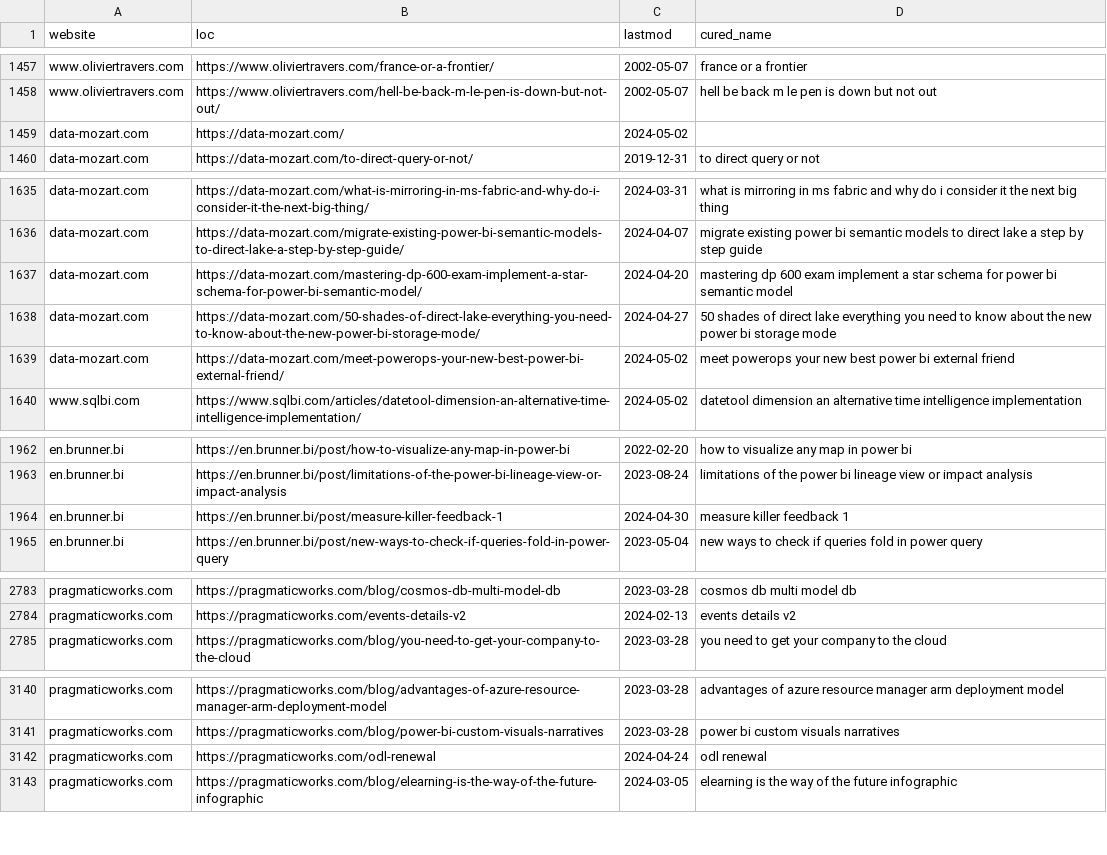
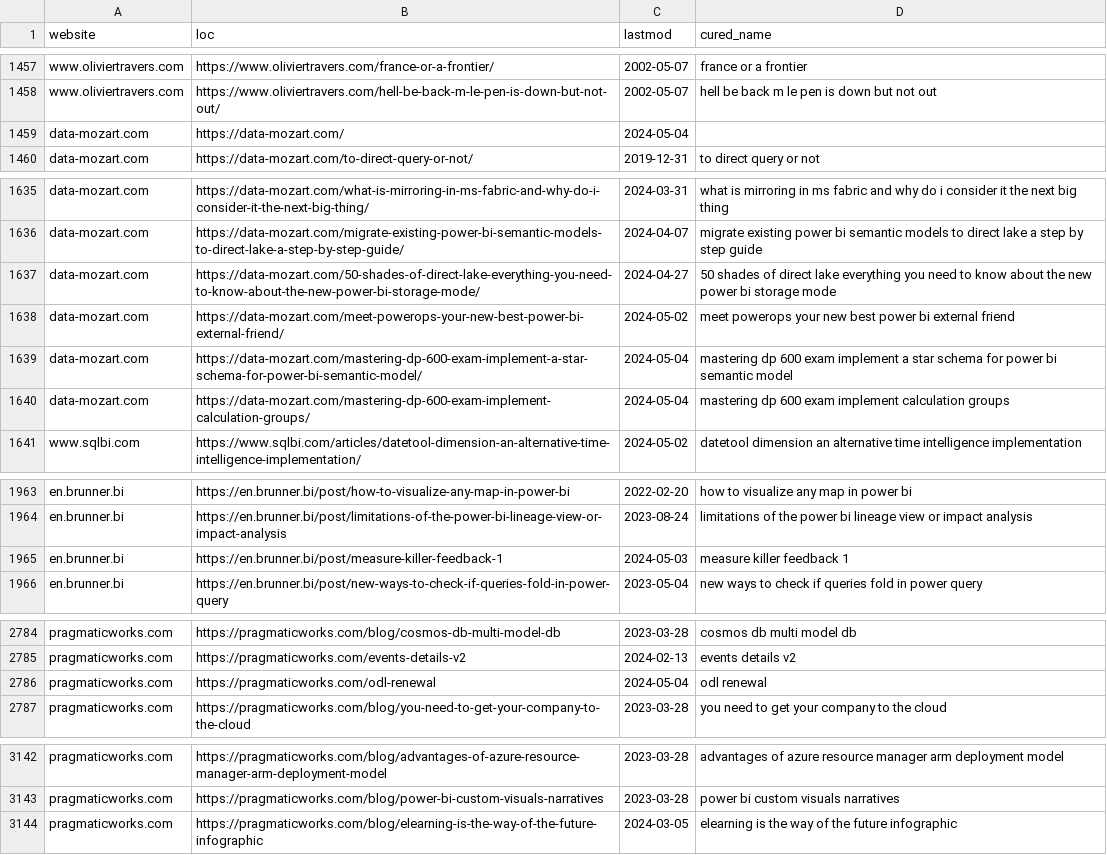
Before and after one commit to julian-passebecq/newsai_script, a CSV file: data/article_blog.csv, drawn as a sheet; only a part is shown, gaps mark what is left out.

```diff
--- a/data/article_blog.csv
+++ b/data/article_blog.csv
@@ -1458,3 +1458,3 @@ www.oliviertravers.com,https://www.oliviertravers.com/france-or-a-frontier/,2002
 www.oliviertravers.com,https://www.oliviertravers.com/hell-be-back-m-le-pen-is-down-but-not-out/,2002-05-07,hell be back m le pen is down but not out
-data-mozart.com,https://data-mozart.com/,2024-05-02,
+data-mozart.com,https://data-mozart.com/,2024-05-04,
 data-mozart.com,https://data-mozart.com/to-direct-query-or-not/,2019-12-31,to direct query or not
@@ -1636,5 +1636,6 @@ data-mozart.com,https://data-mozart.com/what-is-mirroring-in-ms-fabric-and-why-d
 data-mozart.com,https://data-mozart.com/migrate-existing-power-bi-semantic-models-to-direct-lake-a-step-by-step-guide/,2024-04-07,migrate existing power bi semantic models to direct lake a step by step guide
-data-mozart.com,https://data-mozart.com/mastering-dp-600-exam-implement-a-star-schema-for-power-bi-semantic-model/,2024-04-20,mastering dp 600 exam implement a star schema for power bi semantic model
 data-mozart.com,https://data-mozart.com/50-shades-of-direct-lake-everything-you-need-to-know-about-the-new-power-bi-storage-mode/,2024-04-27,50 shades of direct lake everything you need to know about the new power bi storage mode
 data-mozart.com,https://data-mozart.com/meet-powerops-your-new-best-power-bi-external-friend/,2024-05-02,meet powerops your new best power bi external friend
+data-mozart.com,https://data-mozart.com/mastering-dp-600-exam-implement-a-star-schema-for-power-bi-semantic-model/,2024-05-04,mastering dp 600 exam implement a star schema for power bi semantic model
+data-mozart.com,https://data-mozart.com/mastering-dp-600-exam-implement-calculation-groups/,2024-05-04,mastering dp 600 exam implement calculation groups
 www.sqlbi.com,https://www.sqlbi.com/articles/datetool-dimension-an-alternative-time-intelligence-implementation/,2024-05-02,datetool dimension an alternative time intelligence implementation
@@ -1963,3 +1964,3 @@ en.brunner.bi,https://en.brunner.bi/post/how-to-visualize-any-map-in-power-bi,20
 en.brunner.bi,https://en.brunner.bi/post/limitations-of-the-power-bi-lineage-view-or-impact-analysis,2023-08-24,limitations of the power bi lineage view or impact analysis
-en.brunner.bi,https://en.brunner.bi/post/measure-killer-feedback-1,2024-04-30,measure killer feedback 1
+en.brunner.bi,https://en.brunner.bi/post/measure-killer-feedback-1,2024-05-03,measure killer feedback 1
 en.brunner.bi,https://en.brunner.bi/post/new-ways-to-check-if-queries-fold-in-power-query,2023-05-04,new ways to check if queries fold in power query
@@ -2784,2 +2785,3 @@ pragmaticworks.com,https://pragmaticworks.com/blog/cosmos-db-multi-model-db,2023
 pragmaticworks.com,https://pragmaticworks.com/events-details-v2,2024-02-13,events details v2
+pragmaticworks.com,https://pragmaticworks.com/odl-renewal,2024-05-04,odl renewal
 pragmaticworks.com,https://pragmaticworks.com/blog/you-need-to-get-your-company-to-the-cloud,2023-03-28,you need to get your company to the cloud
@@ -3141,3 +3143,2 @@ pragmaticworks.com,https://pragmaticworks.com/blog/advantages-of-azure-resource-
 pragmaticworks.com,https://pragmaticworks.com/blog/power-bi-custom-visuals-narratives,2023-03-28,power bi custom visuals narratives
-pragmaticworks.com,https://pragmaticworks.com/odl-renewal,2024-04-24,odl renewal
 pragmaticworks.com,https://pragmaticworks.com/blog/elearning-is-the-way-of-the-future-infographic,2024-03-05,elearning is the way of the future infographic
```
Also changed, not shown: data/sitemap.csv.
